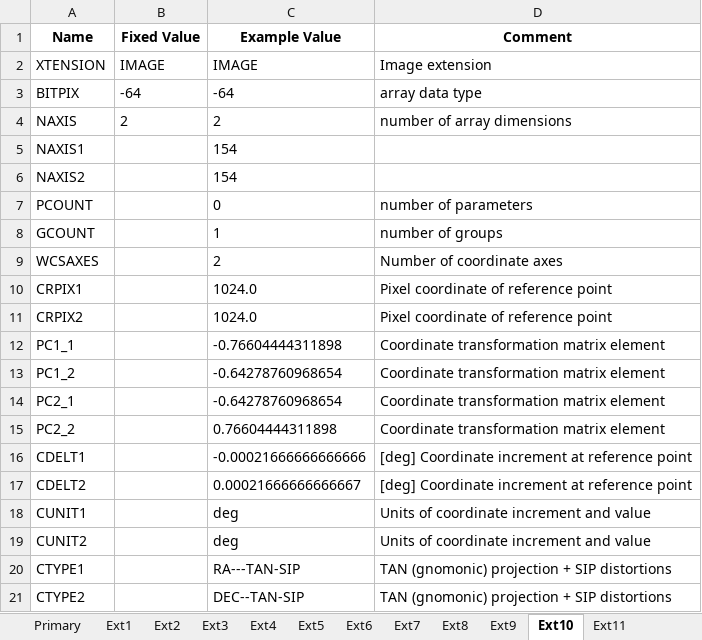
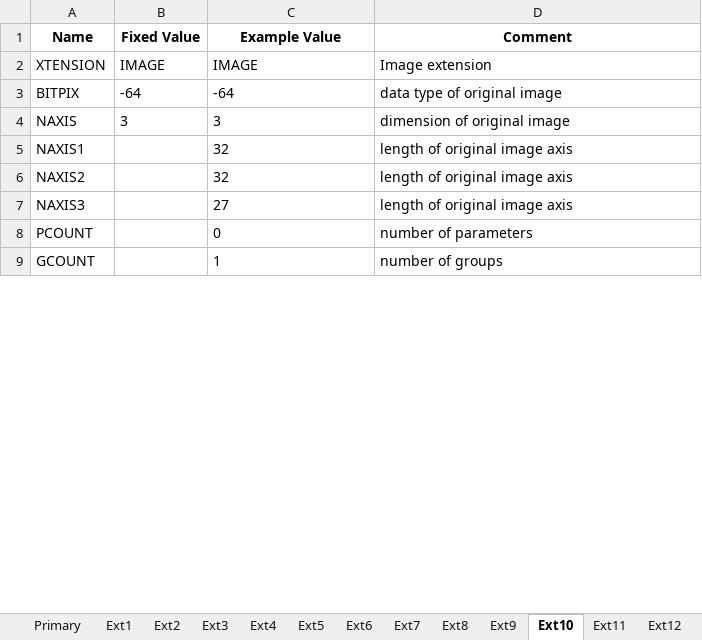
Before and after one commit to PandoraMission/pandora-fits, an Excel workbook: src/pandorafits/formats/visda/level2_visda.xlsx, sheet Ext10, drawn as a sheet; only a part is shown; values as stored, in another font and other column widths than the file's, no borders; removed rows and columns are numbered as before the commit, all else as after; the diff covers the shown part only; the diff names each change by its address in the sheet, - before the commit and + after, or states it on an @@ line.

```diff
--- a/src/pandorafits/formats/visda/level2_visda.xlsx (sheet Ext10)
+++ b/src/pandorafits/formats/visda/level2_visda.xlsx (sheet Ext10)
+sheet tab: Ext12
-D3 (Comment): array data type
+D3 (Comment): data type of original image
-B4 (Fixed Value): 2
+B4 (Fixed Value): 3
-C4 (Example Value): 2
+C4 (Example Value): 3
-D4 (Comment): number of array dimensions
+D4 (Comment): dimension of original image
-C5:C6 (Example Value): 154
+C5:C6 (Example Value): 32
-D5:D6 (Comment): (empty)
+D5:D6 (Comment): length of original image axis
+row 7: NAXIS3 |  | 27 | length of original image axis
-row 9: WCSAXES |  | 2 | Number of coordinate axes
-row 10: CRPIX1 |  | 1024.0 | Pixel coordinate of reference point
-row 11: CRPIX2 |  | 1024.0 | Pixel coordinate of reference point
-row 12: PC1_1 |  | -0.76604444311898 | Coordinate transformation matrix element
-row 13: PC1_2 |  | -0.64278760968654 | Coordinate transformation matrix element
-row 14: PC2_1 |  | -0.64278760968654 | Coordinate transformation matrix element
-row 15: PC2_2 |  | 0.76604444311898 | Coordinate transformation matrix element
-row 16: CDELT1 |  | -0.00021666666666666 | [deg] Coordinate increment at reference point
-row 17: CDELT2 |  | 0.00021666666666667 | [deg] Coordinate increment at reference point
-row 18: CUNIT1 |  | deg | Units of coordinate increment and value
-row 19: CUNIT2 |  | deg | Units of coordinate increment and value
-row 20: CTYPE1 |  | RA---TAN-SIP | TAN (gnomonic) projection + SIP distortions
-row 21: CTYPE2 |  | DEC--TAN-SIP | TAN (gnomonic) projection + SIP distortions
```
Also changed, not shown: 4 added rows, 54 removed rows and 2 edited cells elsewhere in this sheet, sheet Ext11, sheet Ext9, sheet Ext5, sheet Ext8, sheet Ext4, sheet Ext1, 6 more sheets, other sheet tabs, src/pandorafits/formats/nirda/level0_nirda.xlsx, src/pandorafits/formats/nirda/level1_nirda.xlsx, 26 other files.
